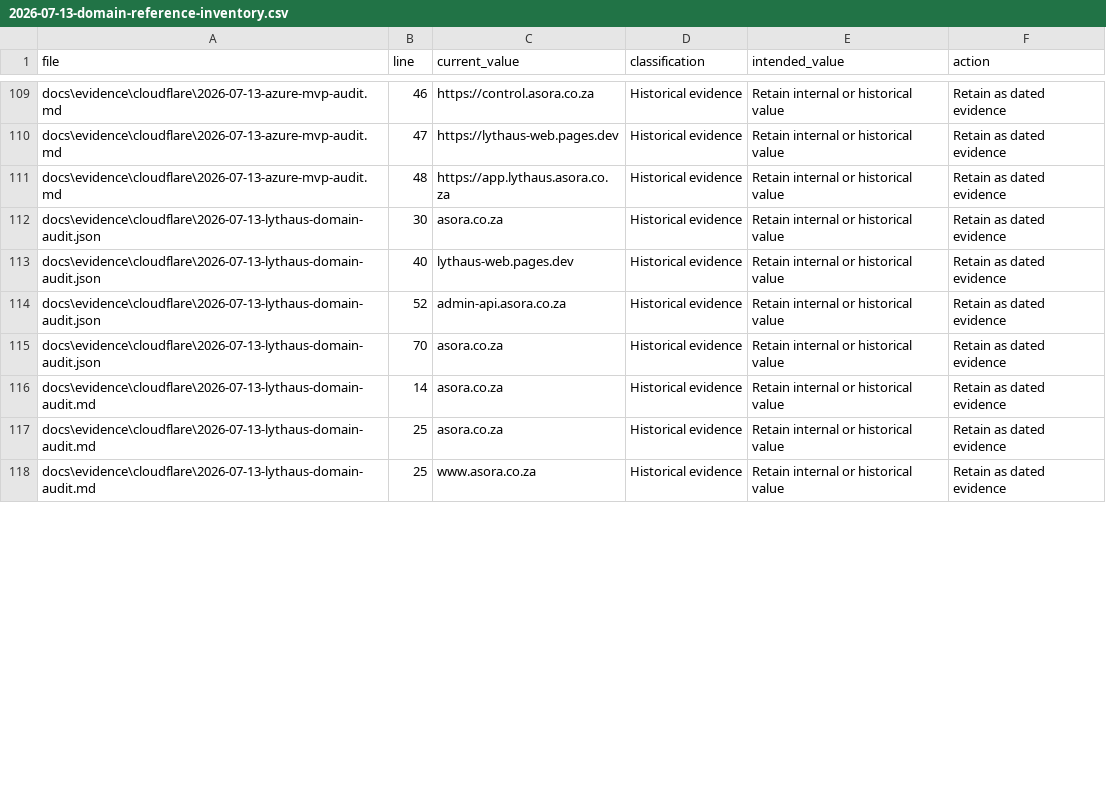
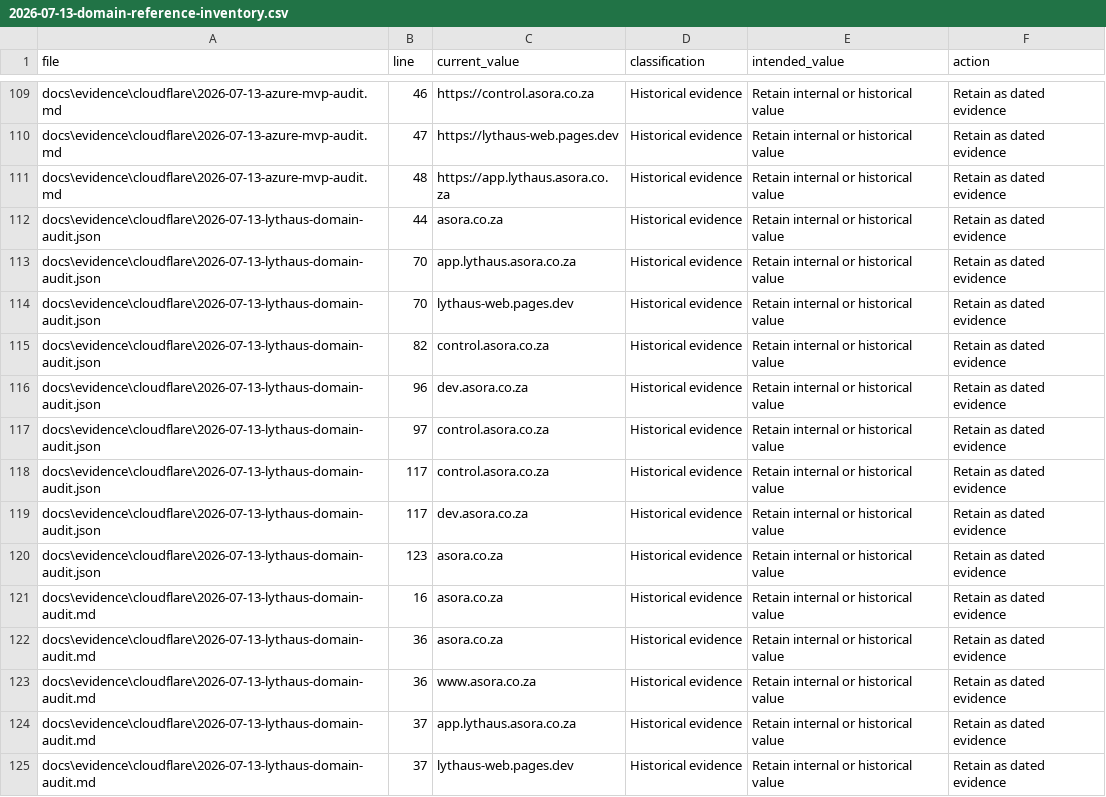
Before and after one commit to AsoraKK/Asora, a CSV file: docs/evidence/cloudflare/2026-07-13-domain-reference-inventory.csv, drawn as a sheet; only a part is shown, gaps mark what is left out; the diff covers the shown part only.

Commit message:
Complete Cloudflare audit and fix web routing

```diff
--- a/docs/evidence/cloudflare/2026-07-13-domain-reference-inventory.csv
+++ b/docs/evidence/cloudflare/2026-07-13-domain-reference-inventory.csv
@@ -111,8 +111,15 @@
 "docs\evidence\cloudflare\2026-07-13-azure-mvp-audit.md","48","https://app.lythaus.asora.co.za","Historical evidence","Retain internal or historical value","Retain as dated evidence"
-"docs\evidence\cloudflare\2026-07-13-lythaus-domain-audit.json","30","asora.co.za","Historical evidence","Retain internal or historical value","Retain as dated evidence"
-"docs\evidence\cloudflare\2026-07-13-lythaus-domain-audit.json","40","lythaus-web.pages.dev","Historical evidence","Retain internal or historical value","Retain as dated evidence"
-"docs\evidence\cloudflare\2026-07-13-lythaus-domain-audit.json","52","admin-api.asora.co.za","Historical evidence","Retain internal or historical value","Retain as dated evidence"
-"docs\evidence\cloudflare\2026-07-13-lythaus-domain-audit.json","70","asora.co.za","Historical evidence","Retain internal or historical value","Retain as dated evidence"
-"docs\evidence\cloudflare\2026-07-13-lythaus-domain-audit.md","14","asora.co.za","Historical evidence","Retain internal or historical value","Retain as dated evidence"
-"docs\evidence\cloudflare\2026-07-13-lythaus-domain-audit.md","25","asora.co.za","Historical evidence","Retain internal or historical value","Retain as dated evidence"
-"docs\evidence\cloudflare\2026-07-13-lythaus-domain-audit.md","25","www.asora.co.za","Historical evidence","Retain internal or historical value","Retain as dated evidence"
+"docs\evidence\cloudflare\2026-07-13-lythaus-domain-audit.json","44","asora.co.za","Historical evidence","Retain internal or historical value","Retain as dated evidence"
+"docs\evidence\cloudflare\2026-07-13-lythaus-domain-audit.json","70","app.lythaus.asora.co.za","Historical evidence","Retain internal or historical value","Retain as dated evidence"
+"docs\evidence\cloudflare\2026-07-13-lythaus-domain-audit.json","70","lythaus-web.pages.dev","Historical evidence","Retain internal or historical value","Retain as dated evidence"
+"docs\evidence\cloudflare\2026-07-13-lythaus-domain-audit.json","82","control.asora.co.za","Historical evidence","Retain internal or historical value","Retain as dated evidence"
+"docs\evidence\cloudflare\2026-07-13-lythaus-domain-audit.json","96","dev.asora.co.za","Historical evidence","Retain internal or historical value","Retain as dated evidence"
+"docs\evidence\cloudflare\2026-07-13-lythaus-domain-audit.json","97","control.asora.co.za","Historical evidence","Retain internal or historical value","Retain as dated evidence"
+"docs\evidence\cloudflare\2026-07-13-lythaus-domain-audit.json","117","control.asora.co.za","Historical evidence","Retain internal or historical value","Retain as dated evidence"
+"docs\evidence\cloudflare\2026-07-13-lythaus-domain-audit.json","117","dev.asora.co.za","Historical evidence","Retain internal or historical value","Retain as dated evidence"
+"docs\evidence\cloudflare\2026-07-13-lythaus-domain-audit.json","123","asora.co.za","Historical evidence","Retain internal or historical value","Retain as dated evidence"
+"docs\evidence\cloudflare\2026-07-13-lythaus-domain-audit.md","16","asora.co.za","Historical evidence","Retain internal or historical value","Retain as dated evidence"
+"docs\evidence\cloudflare\2026-07-13-lythaus-domain-audit.md","36","asora.co.za","Historical evidence","Retain internal or historical value","Retain as dated evidence"
+"docs\evidence\cloudflare\2026-07-13-lythaus-domain-audit.md","36","www.asora.co.za","Historical evidence","Retain internal or historical value","Retain as dated evidence"
+"docs\evidence\cloudflare\2026-07-13-lythaus-domain-audit.md","37","app.lythaus.asora.co.za","Historical evidence","Retain internal or historical value","Retain as dated evidence"
+"docs\evidence\cloudflare\2026-07-13-lythaus-domain-audit.md","37","lythaus-web.pages.dev","Historical evidence","Retain internal or historical value","Retain as dated evidence"
```
Also changed, not shown: 7 added rows and 22 edited cells elsewhere in this file, 15 other files.
